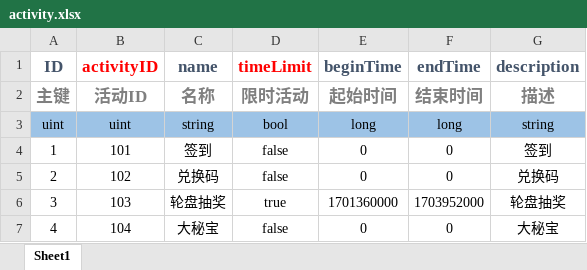
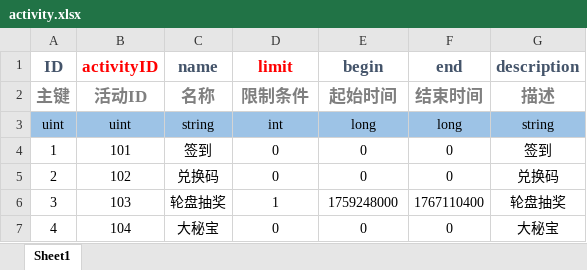
Before and after one commit to Zhang-DongSheng/Game, an Excel workbook: Source/Excel/activity.xlsx, sheet Sheet1, drawn as a sheet; values as stored, in another font and other column widths than the file's, no borders; the diff names each change by its address in the sheet, - before the commit and + after, or states it on an @@ line.

```diff
--- a/Source/Excel/activity.xlsx (sheet Sheet1)
+++ b/Source/Excel/activity.xlsx (sheet Sheet1)
-D1: timeLimit
+D1: limit
-E1: beginTime
+E1: begin
-F1: endTime
+F1: end
-D2 (limit): 限时活动
+D2 (limit): 限制条件
-D3 (limit): bool
+D3 (limit): int
-D4:D5 (limit): false
+D4:D5 (limit): 0
-D6 (limit): true
+D6 (limit): 1
-E6 (begin): 1701360000
+E6 (begin): 1759248000
-F6 (end): 1703952000
+F6 (end): 1767110400
-D7 (limit): false
+D7 (limit): 0
```
Also changed, not shown: Source/Excel/avatar.xlsx, Source/Excel/commodity.xlsx, 57 other files.
